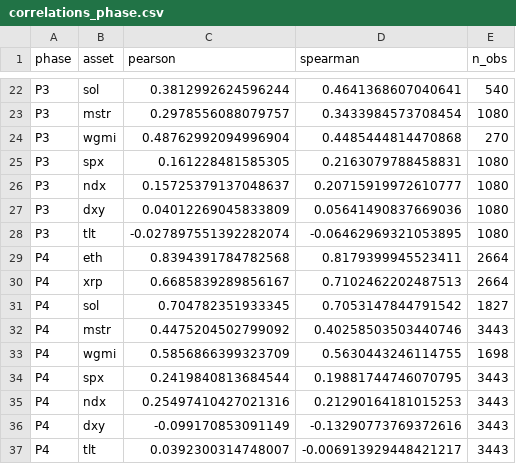
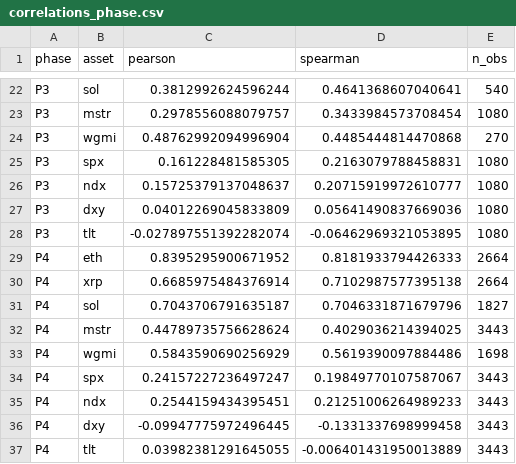
Before and after one commit to open-evidence-ar/btc-cycles, a CSV file: data/processed/correlations_phase.csv, drawn as a sheet; only a part is shown, gaps mark what is left out.

```diff
--- a/data/processed/correlations_phase.csv
+++ b/data/processed/correlations_phase.csv
@@ -28,10 +28,10 @@ P3,dxy,0.04012269045833809,0.05641490837669036,1080
 P3,tlt,-0.027897551392282074,-0.06462969321053895,1080
-P4,eth,0.8394391784782568,0.8179399945523411,2664
-P4,xrp,0.6685839289856167,0.7102462202487513,2664
-P4,sol,0.704782351933345,0.7053147844791542,1827
-P4,mstr,0.4475204502799092,0.40258503503440746,3443
-P4,wgmi,0.5856866399323709,0.5630443246114755,1698
-P4,spx,0.2419840813684544,0.19881744746070795,3443
-P4,ndx,0.25497410427021316,0.21290164181015253,3443
-P4,dxy,-0.099170853091149,-0.13290773769372616,3443
-P4,tlt,0.0392300314748007,-0.006913929448421217,3443
+P4,eth,0.8395295900671952,0.8181933794426333,2664
+P4,xrp,0.6685975484376914,0.7102987577395138,2664
+P4,sol,0.7043706791635187,0.7046331871679796,1827
+P4,mstr,0.44789735756628624,0.4029036214394025,3443
+P4,wgmi,0.5843590690256929,0.5619390097884486,1698
+P4,spx,0.24157227236497247,0.19849770107587067,3443
+P4,ndx,0.2544159434395451,0.21251006264989233,3443
+P4,dxy,-0.09947775972496445,-0.1331337698999458,3443
+P4,tlt,0.03982381291645055,-0.006401431950013889,3443
```
Also changed, not shown: data/processed/alt_cycle_metrics.csv, data/processed/alt_next_cycle_zones.csv, 57 other files.
